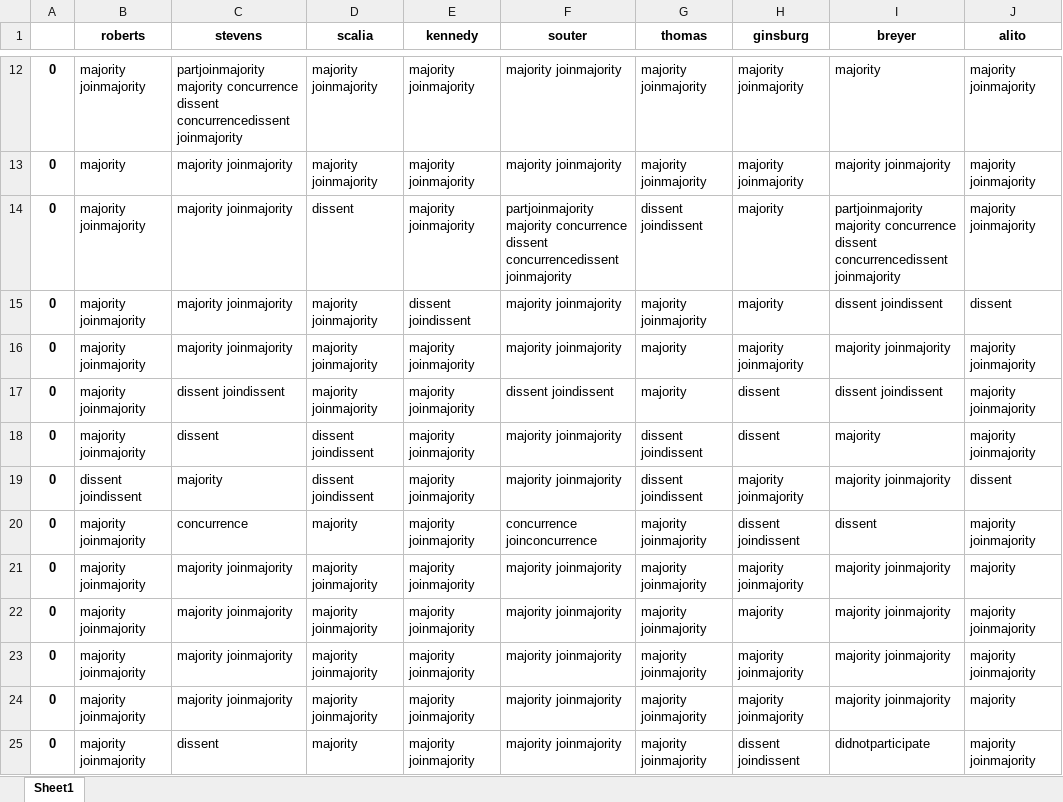
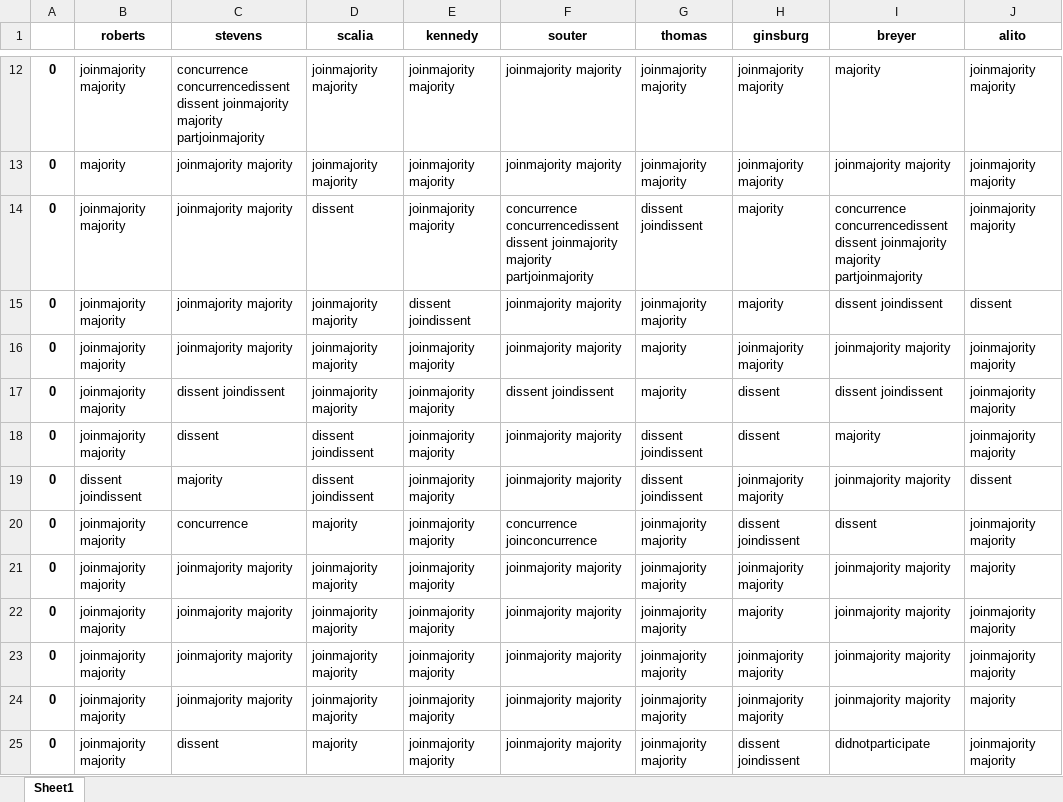
Before and after one commit to azdaly/SupremeCourtRepo, an Excel workbook: opinions/parsed_wiki_data/2006.xlsx, sheet Sheet1, drawn as a sheet; only a part is shown, gaps mark what is left out; values as stored, in another font and other column widths than the file's, no borders; the diff covers the shown part only; the diff names each change by its address in the sheet, - before the commit and + after, or states it on an @@ line.

```diff
--- a/opinions/parsed_wiki_data/2006.xlsx (sheet Sheet1)
+++ b/opinions/parsed_wiki_data/2006.xlsx (sheet Sheet1)
-B12 (roberts): majority joinmajority
+B12 (roberts): joinmajority majority
-C12 (stevens): partjoinmajority majority concurrence dissent concurrencedissent joinmajority
+C12 (stevens): concurrence concurrencedissent dissent joinmajority majority partjoinmajority
-D12:D13 (scalia): majority joinmajority
+D12:D13 (scalia): joinmajority majority
-E12:E14 (kennedy): majority joinmajority
+E12:E14 (kennedy): joinmajority majority
-F12:F13 (souter): majority joinmajority
+F12:F13 (souter): joinmajority majority
-G12:G13 (thomas): majority joinmajority
+G12:G13 (thomas): joinmajority majority
-H12:H13 (ginsburg): majority joinmajority
+H12:H13 (ginsburg): joinmajority majority
-J12:J14 (alito): majority joinmajority
+J12:J14 (alito): joinmajority majority
-C13:C16 (stevens): majority joinmajority
+C13:C16 (stevens): joinmajority majority
-I13 (breyer): majority joinmajority
+I13 (breyer): joinmajority majority
-B14:B18 (roberts): majority joinmajority
+B14:B18 (roberts): joinmajority majority
-F14 (souter): partjoinmajority majority concurrence dissent concurrencedissent joinmajority
+F14 (souter): concurrence concurrencedissent dissent joinmajority majority partjoinmajority
-I14 (breyer): partjoinmajority majority concurrence dissent concurrencedissent joinmajority
+I14 (breyer): concurrence concurrencedissent dissent joinmajority majority partjoinmajority
-D15:D17 (scalia): majority joinmajority
+D15:D17 (scalia): joinmajority majority
-F15:F16 (souter): majority joinmajority
+F15:F16 (souter): joinmajority majority
-G15 (thomas): majority joinmajority
+G15 (thomas): joinmajority majority
-E16:E25 (kennedy): majority joinmajority
+E16:E25 (kennedy): joinmajority majority
-H16 (ginsburg): majority joinmajority
+H16 (ginsburg): joinmajority majority
-I16 (breyer): majority joinmajority
+I16 (breyer): joinmajority majority
-J16:J18 (alito): majority joinmajority
+J16:J18 (alito): joinmajority majority
-F18:F19 (souter): majority joinmajority
+F18:F19 (souter): joinmajority majority
-H19 (ginsburg): majority joinmajority
+H19 (ginsburg): joinmajority majority
-I19 (breyer): majority joinmajority
+I19 (breyer): joinmajority majority
-B20:B25 (roberts): majority joinmajority
+B20:B25 (roberts): joinmajority majority
-G20:G25 (thomas): majority joinmajority
+G20:G25 (thomas): joinmajority majority
-J20 (alito): majority joinmajority
+J20 (alito): joinmajority majority
-C21:C24 (stevens): majority joinmajority
+C21:C24 (stevens): joinmajority majority
-D21:D24 (scalia): majority joinmajority
+D21:D24 (scalia): joinmajority majority
-F21:F25 (souter): majority joinmajority
+F21:F25 (souter): joinmajority majority
-H21 (ginsburg): majority joinmajority
+H21 (ginsburg): joinmajority majority
-I21:I24 (breyer): majority joinmajority
+I21:I24 (breyer): joinmajority majority
-J22:J23 (alito): majority joinmajority
+J22:J23 (alito): joinmajority majority
-H23:H24 (ginsburg): majority joinmajority
+H23:H24 (ginsburg): joinmajority majority
-J25 (alito): majority joinmajority
+J25 (alito): joinmajority majority
```
Also changed, not shown: 369 edited cells elsewhere in this sheet, opinions/parsed_wiki_data/1999.xlsx, opinions/parsed_wiki_data/2003.xlsx, 24 other files.
